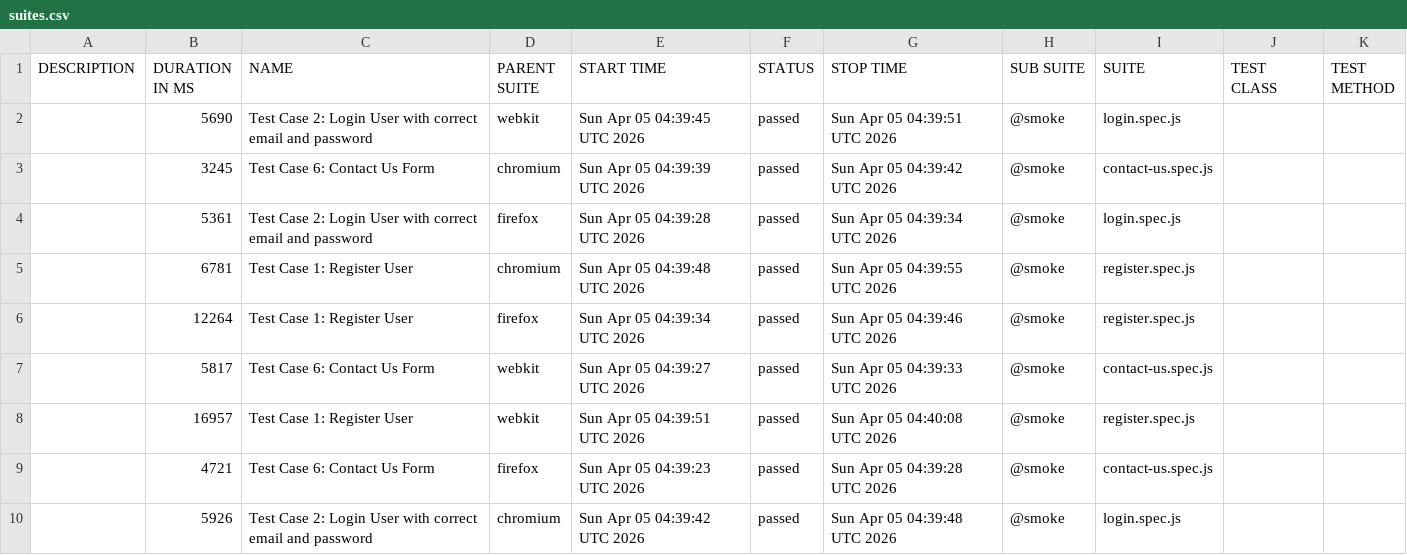
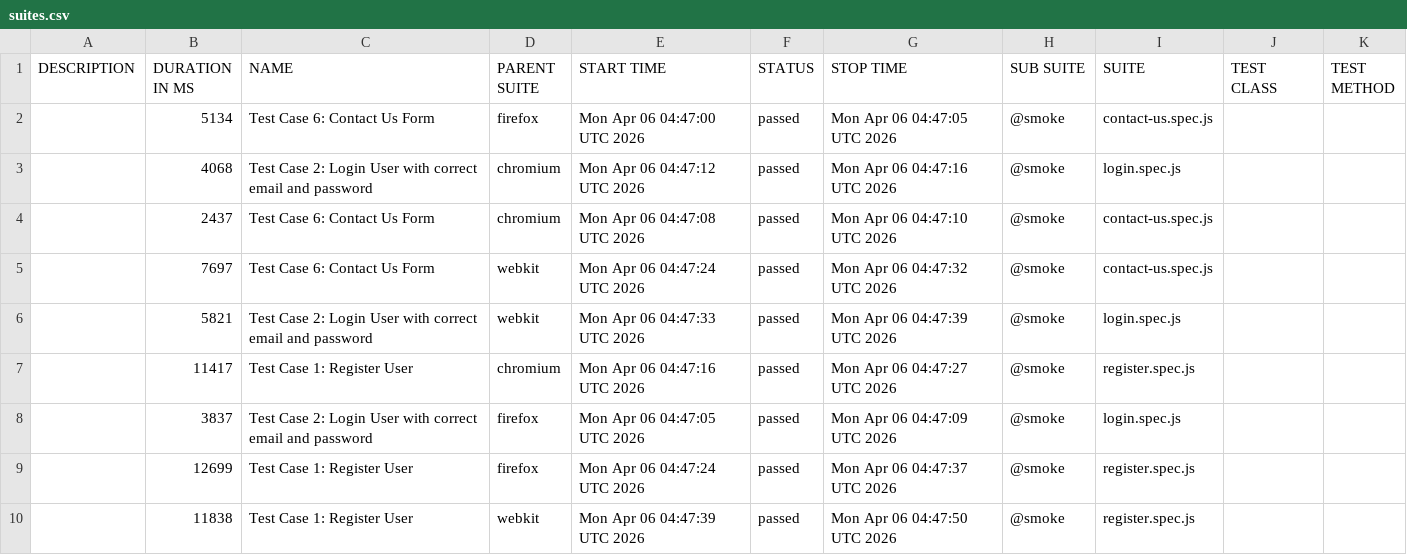
Before and after one commit to s3-qe-team/automation-playwright-project, a CSV file: data/suites.csv, drawn as a sheet.

```diff
--- a/data/suites.csv
+++ b/data/suites.csv
@@ -1,10 +1,10 @@
 "DESCRIPTION","DURATION IN MS","NAME","PARENT SUITE","START TIME","STATUS","STOP TIME","SUB SUITE","SUITE","TEST CLASS","TEST METHOD"
-"","5690","Test Case 2: Login User with correct email and password","webkit","Sun Apr 05 04:39:45 UTC 2026","passed","Sun Apr 05 04:39:51 UTC 2026","@smoke","login.spec.js","",""
-"","3245","Test Case 6: Contact Us Form","chromium","Sun Apr 05 04:39:39 UTC 2026","passed","Sun Apr 05 04:39:42 UTC 2026","@smoke","contact-us.spec.js","",""
-"","5361","Test Case 2: Login User with correct email and password","firefox","Sun Apr 05 04:39:28 UTC 2026","passed","Sun Apr 05 04:39:34 UTC 2026","@smoke","login.spec.js","",""
-"","6781","Test Case 1: Register User","chromium","Sun Apr 05 04:39:48 UTC 2026","passed","Sun Apr 05 04:39:55 UTC 2026","@smoke","register.spec.js","",""
-"","12264","Test Case 1: Register User","firefox","Sun Apr 05 04:39:34 UTC 2026","passed","Sun Apr 05 04:39:46 UTC 2026","@smoke","register.spec.js","",""
-"","5817","Test Case 6: Contact Us Form","webkit","Sun Apr 05 04:39:27 UTC 2026","passed","Sun Apr 05 04:39:33 UTC 2026","@smoke","contact-us.spec.js","",""
-"","16957","Test Case 1: Register User","webkit","Sun Apr 05 04:39:51 UTC 2026","passed","Sun Apr 05 04:40:08 UTC 2026","@smoke","register.spec.js","",""
-"","4721","Test Case 6: Contact Us Form","firefox","Sun Apr 05 04:39:23 UTC 2026","passed","Sun Apr 05 04:39:28 UTC 2026","@smoke","contact-us.spec.js","",""
-"","5926","Test Case 2: Login User with correct email and password","chromium","Sun Apr 05 04:39:42 UTC 2026","passed","Sun Apr 05 04:39:48 UTC 2026","@smoke","login.spec.js","",""
+"","5134","Test Case 6: Contact Us Form","firefox","Mon Apr 06 04:47:00 UTC 2026","passed","Mon Apr 06 04:47:05 UTC 2026","@smoke","contact-us.spec.js","",""
+"","4068","Test Case 2: Login User with correct email and password","chromium","Mon Apr 06 04:47:12 UTC 2026","passed","Mon Apr 06 04:47:16 UTC 2026","@smoke","login.spec.js","",""
+"","2437","Test Case 6: Contact Us Form","chromium","Mon Apr 06 04:47:08 UTC 2026","passed","Mon Apr 06 04:47:10 UTC 2026","@smoke","contact-us.spec.js","",""
+"","7697","Test Case 6: Contact Us Form","webkit","Mon Apr 06 04:47:24 UTC 2026","passed","Mon Apr 06 04:47:32 UTC 2026","@smoke","contact-us.spec.js","",""
+"","5821","Test Case 2: Login User with correct email and password","webkit","Mon Apr 06 04:47:33 UTC 2026","passed","Mon Apr 06 04:47:39 UTC 2026","@smoke","login.spec.js","",""
+"","11417","Test Case 1: Register User","chromium","Mon Apr 06 04:47:16 UTC 2026","passed","Mon Apr 06 04:47:27 UTC 2026","@smoke","register.spec.js","",""
+"","3837","Test Case 2: Login User with correct email and password","firefox","Mon Apr 06 04:47:05 UTC 2026","passed","Mon Apr 06 04:47:09 UTC 2026","@smoke","login.spec.js","",""
+"","12699","Test Case 1: Register User","firefox","Mon Apr 06 04:47:24 UTC 2026","passed","Mon Apr 06 04:47:37 UTC 2026","@smoke","register.spec.js","",""
+"","11838","Test Case 1: Register User","webkit","Mon Apr 06 04:47:39 UTC 2026","passed","Mon Apr 06 04:47:50 UTC 2026","@smoke","register.spec.js","",""
```
Also changed, not shown: 57 other files.
